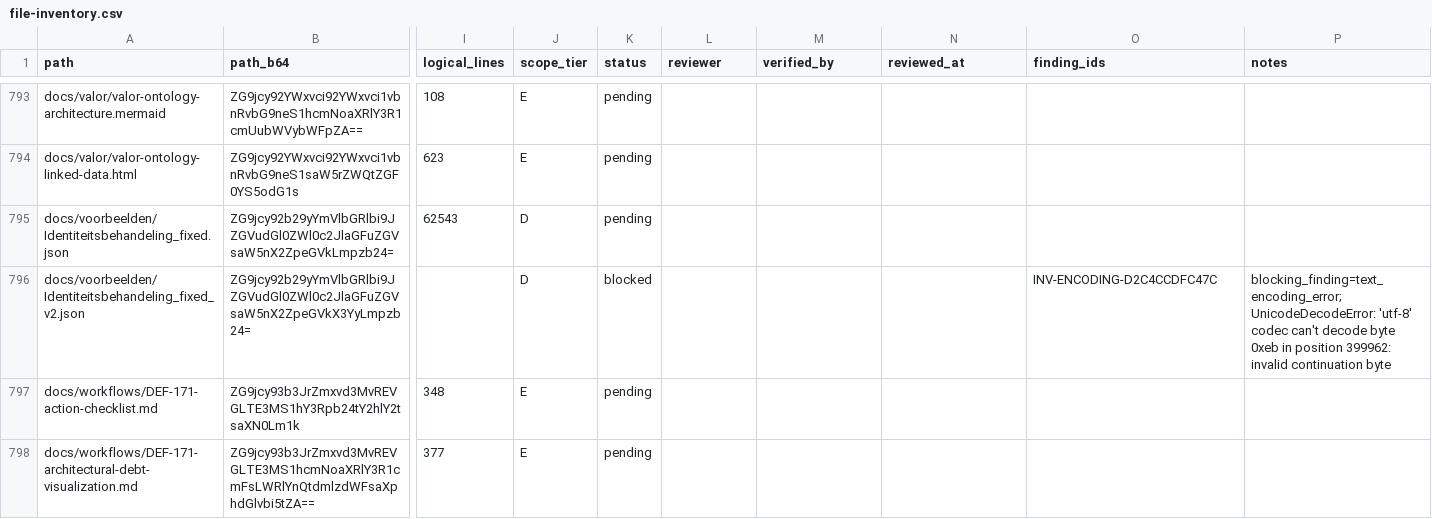
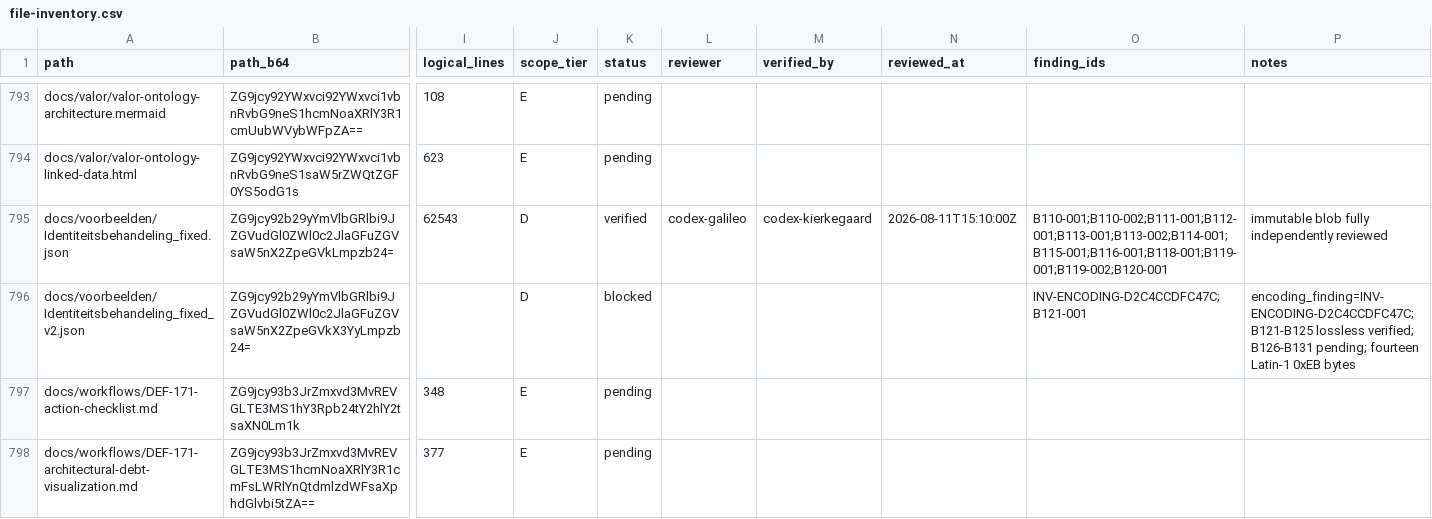
Before and after one commit to Chris-Lehnen-ICT-CONSULTING/Definitie-app-zakelijk, a CSV file: docs/reviews/2026-08-07-line-by-line/scope/file-inventory.csv, drawn as a sheet; only a part is shown, gaps mark what is left out; the diff names each change by its address in the sheet, - before the commit and + after, or states it on an @@ line.

```diff
--- a/docs/reviews/2026-08-07-line-by-line/scope/file-inventory.csv
+++ b/docs/reviews/2026-08-07-line-by-line/scope/file-inventory.csv
-K795 (status): pending
+K795 (status): verified
-L795 (reviewer): (empty)
+L795 (reviewer): codex-galileo
-M795 (verified_by): (empty)
+M795 (verified_by): codex-kierkegaard
-N795 (reviewed_at): (empty)
+N795 (reviewed_at): 2026-08-11T15:10:00Z
-O795 (finding_ids): (empty)
+O795 (finding_ids): B110-001;B110-002;B111-001;B112-001;B113-001;B113-002;B114-001;B115-001;B116-001;B118-001;B119-001;B119-002;B120-001
-P795 (notes): (empty)
+P795 (notes): immutable blob fully independently reviewed
-O796 (finding_ids): INV-ENCODING-D2C4CCDFC47C
+O796 (finding_ids): INV-ENCODING-D2C4CCDFC47C;B121-001
-P796 (notes): blocking_finding=text_encoding_error; UnicodeDecodeError: 'utf-8' codec can't decode byte 0xeb in position 399962: invalid continuation byte
+P796 (notes): encoding_finding=INV-ENCODING-D2C4CCDFC47C; B121-B125 lossless verified; B126-B131 pending; fourteen Latin-1 0xEB bytes
```
Also changed, not shown: docs/reviews/2026-08-07-line-by-line/scope/batch-index.csv, docs/reviews/2026-08-07-line-by-line/scope/line-coverage.csv, 28 other files.
